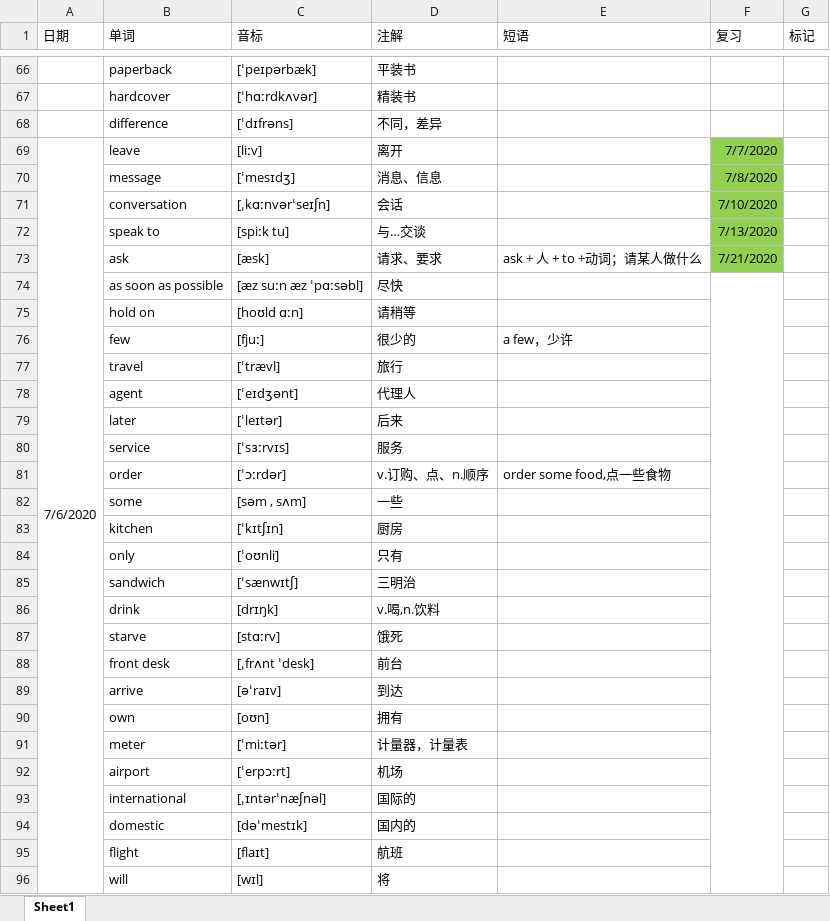
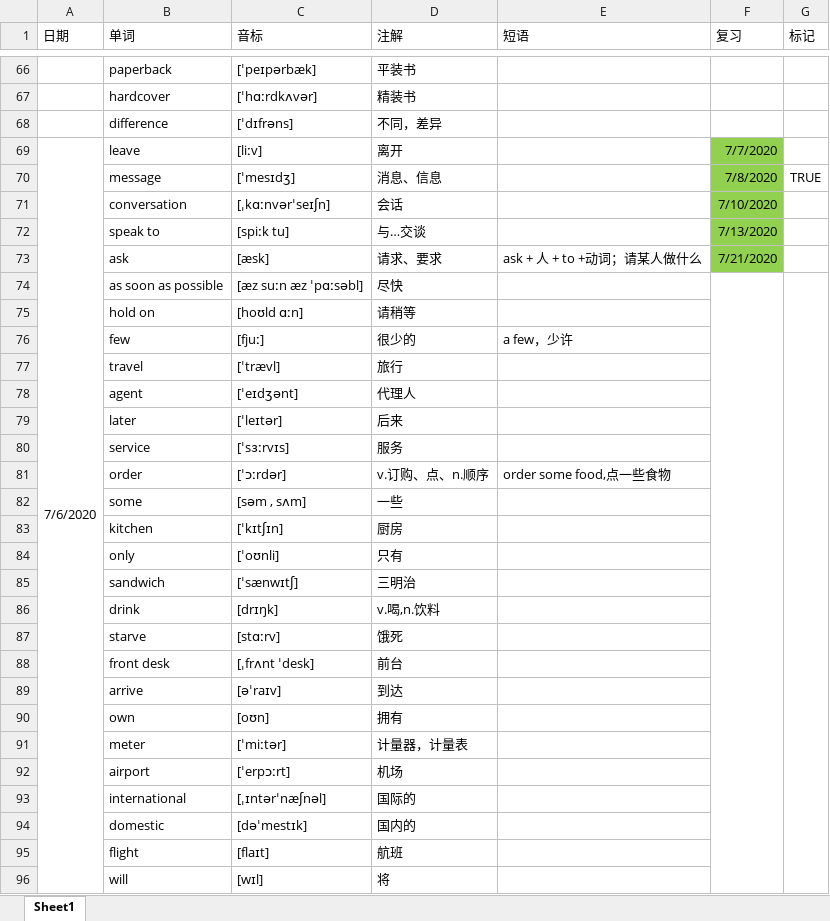
Before and after one commit to GnGx-G/MyMind, an Excel workbook: WordExcel/单词记忆.xlsx, sheet Sheet1, drawn as a sheet; only a part is shown, gaps mark what is left out; values as stored, in another font and other column widths than the file's, no borders; the diff covers the shown part only; the diff names each change by its address in the sheet, - before the commit and + after, or states it on an @@ line.

Commit message:
9号音标提交，复习提交

```diff
--- a/WordExcel/单词记忆.xlsx (sheet Sheet1)
+++ b/WordExcel/单词记忆.xlsx (sheet Sheet1)
-G70 (标记): (empty)
+G70 (标记): TRUE
+G74:G99 merged
```
Also changed, not shown: 1 added row, 1 removed row, 25 edited cells and merged cells elsewhere in this sheet.
